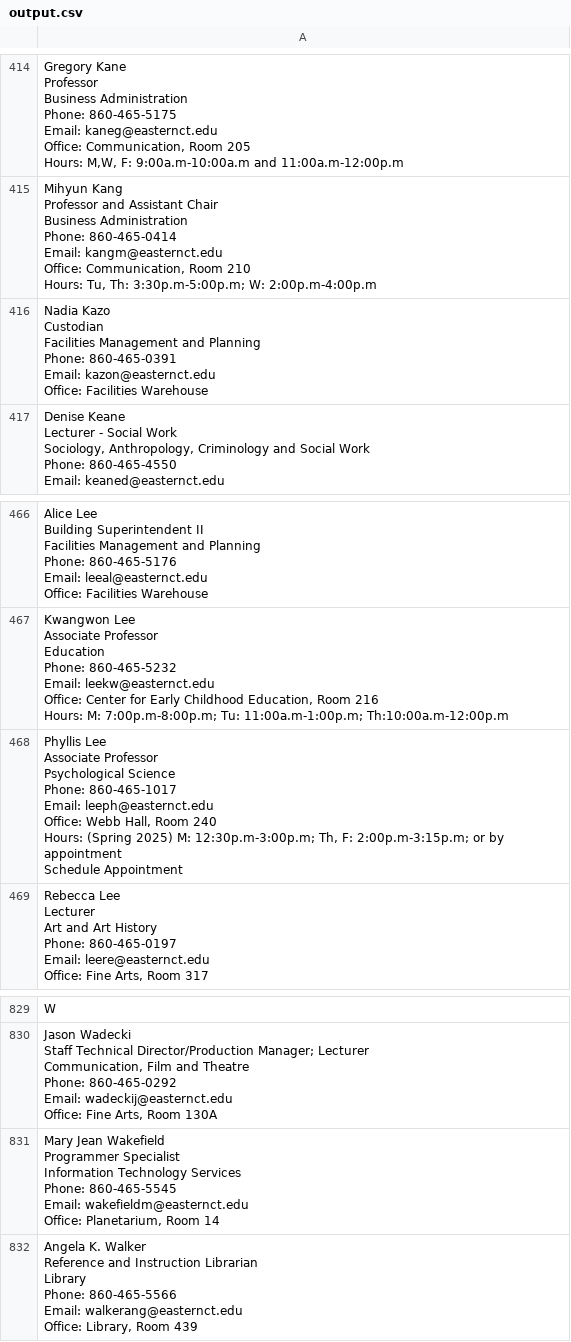
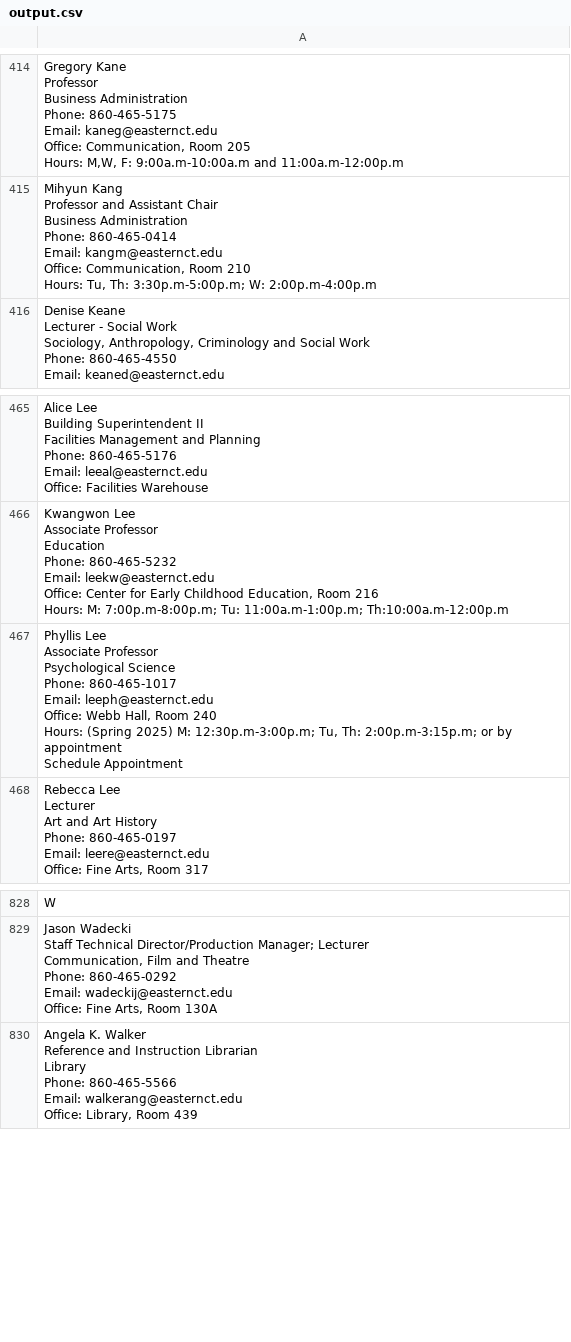
Before and after one commit to StephenCanavan05/Webscraper-ECSU, a CSV file: output.csv, drawn as a sheet; only a part is shown, gaps mark what is left out.

```diff
--- a/output.csv
+++ b/output.csv
@@ -2516,8 +2516,2 @@ Office: Communication, Room 210
 Hours: Tu, Th: 3:30p.m-5:00p.m; W: 2:00p.m-4:00p.m"
-"Nadia Kazo
-Custodian
-Facilities Management and Planning
-Phone: 860-465-0391
-Email: kazon@easternct.edu
-Office: Facilities Warehouse"
 "Denise Keane
@@ -2836,10 +2830,10 @@ Office: Center for Early Childhood Education, Room 216
 Hours: M: 7:00p.m-8:00p.m; Tu: 11:00a.m-1:00p.m; Th:10:00a.m-12:00p.m"
-"Phyllis Lee
-Associate Professor
-Psychological Science
-Phone: 860-465-1017
-Email: leeph@easternct.edu
-Office: Webb Hall, Room 240
-Hours: (Spring 2025) M: 12:30p.m-3:00p.m; Th, F: 2:00p.m-3:15p.m; or by appointment
-Schedule Appointment"
+"Phyllis Lee
+Associate Professor
+Psychological Science
+Phone: 860-465-1017
+Email: leeph@easternct.edu
+Office: Webb Hall, Room 240
+Hours: (Spring 2025) M: 12:30p.m-3:00p.m; Tu, Th: 2:00p.m-3:15p.m; or by appointment
+Schedule Appointment"
 "Rebecca Lee
@@ -5040,8 +5034,2 @@ Email: wadeckij@easternct.edu
 Office: Fine Arts, Room 130A"
-"Mary Jean Wakefield
-Programmer Specialist
-Information Technology Services
-Phone: 860-465-5545
-Email: wakefieldm@easternct.edu
-Office: Planetarium, Room 14"
 "Angela K. Walker
```
Also changed, not shown: AllFacultyInfo.csv, Exclusive_Hours.csv, 15 other files.
